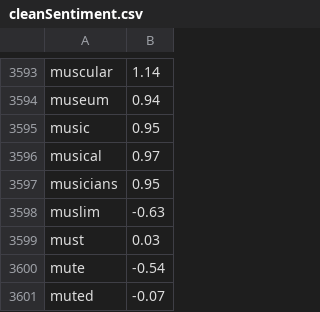
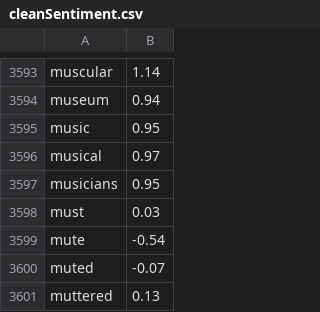
Before and after one commit to hathaway-brown-apcsa-starting-code/CBLab_ConsumerReviewWithObjects_0, a CSV file: cleanSentiment.csv, drawn as a sheet; only a part is shown, gaps mark what is left out; the shorter side is filled out with more unchanged rows; the diff names each change by its address in the sheet, - before the commit and + after, or states it on an @@ line.

Commit message:
Add files via upload

```diff
--- a/cleanSentiment.csv
+++ b/cleanSentiment.csv
-row 3598: muslim | -0.63
```
